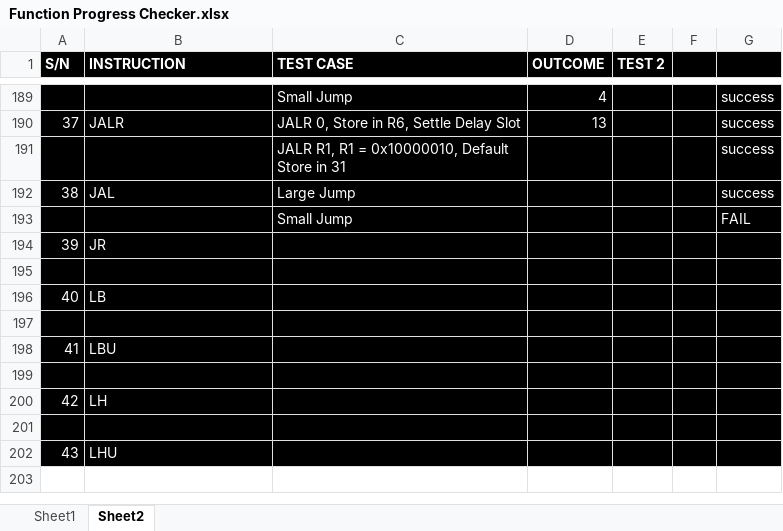
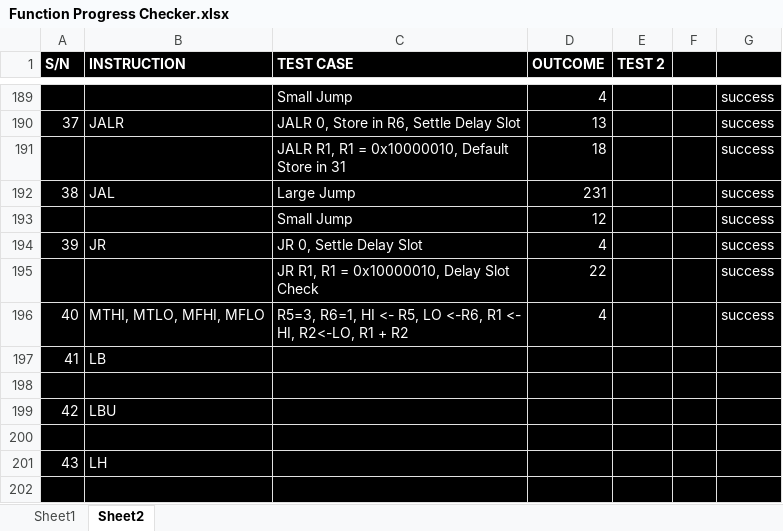
Before and after one commit to marcus-neo/mjnwlc, an Excel workbook: Function Progress Checker.xlsx, sheet Sheet2, drawn as a sheet; only a part is shown, gaps mark what is left out; the shorter side is filled out with more unchanged rows; values as stored, in another font and other column widths than the file's, no borders; removed rows and columns are numbered as before the commit, all else as after; the diff names each change by its address in the sheet, - before the commit and + after, or states it on an @@ line.

```diff
--- a/Function Progress Checker.xlsx (sheet Sheet2)
+++ b/Function Progress Checker.xlsx (sheet Sheet2)
-D191 (OUTCOME): (empty)
+D191 (OUTCOME): 18
-D192 (OUTCOME): (empty)
+D192 (OUTCOME): 231
-row 193:  |  | Small Jump |  |  |  | FAIL
-row 194: 39 | JR
-row 193: (empty)
+row 193:  |  | Small Jump | 12 |  |  | success
+row 194: 39 | JR | JR 0, Settle Delay Slot | 4 |  |  | success
+row 195:  |  | JR R1, R1 = 0x10000010, Delay Slot Check | 22 |  |  | success
+row 196: 40 | MTHI, MTLO, MFHI, MFLO | R5=3, R6=1, HI <- R5, LO <-R6, R1 <- HI, R2<-LO, R1 + R2 | 4 |  |  | success
@@ column A (S/N) renumbered from row 197 down @@
```
Also changed, not shown: sheet Sheet1, Code Generator.xlsm, 24 other files.
